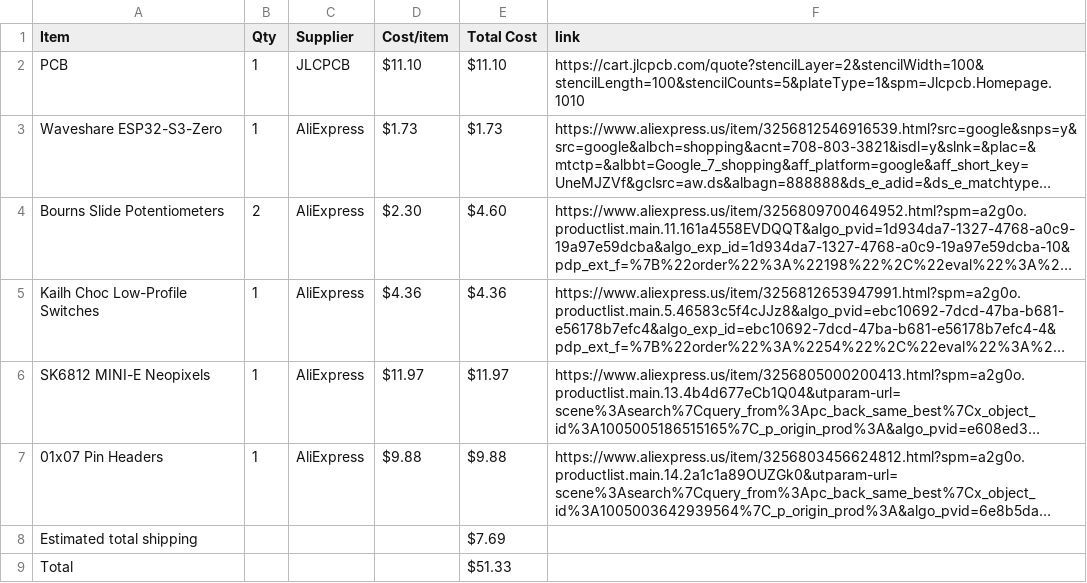
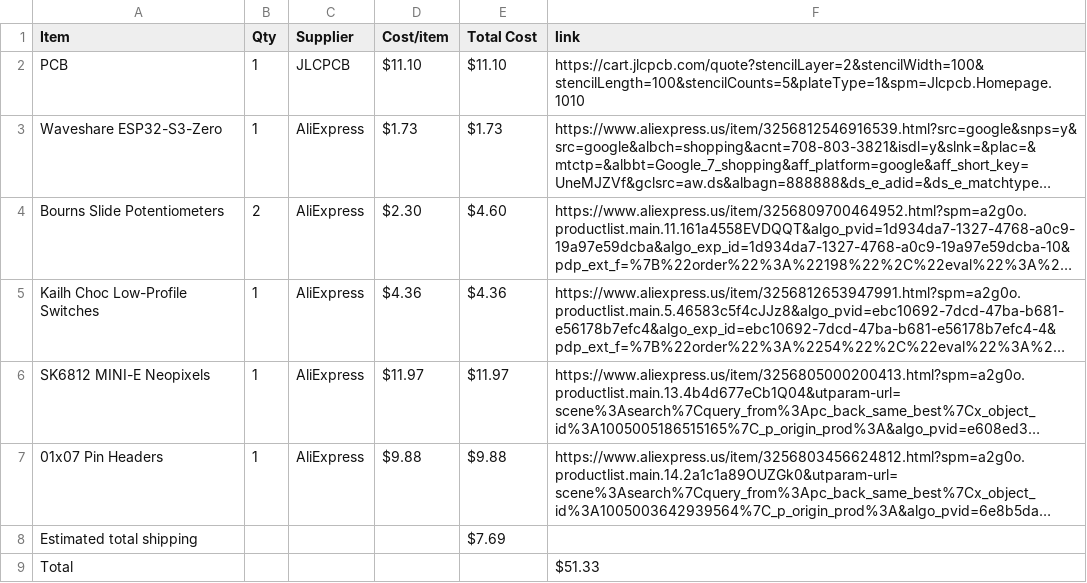
Before and after one commit to mithrasagar123-coder/midi-keyboard, a CSV file: BOM.csv, drawn as a sheet; long unchanged cells end in …; the diff names each change by its address in the sheet, - before the commit and + after, or states it on an @@ line.

Commit message:
Update BOM.csv

```diff
--- a/BOM.csv
+++ b/BOM.csv
-E9 (Total Cost): $51.33
+E9 (Total Cost): (empty)
-F9 (link): (empty)
+F9 (link): $51.33
```
